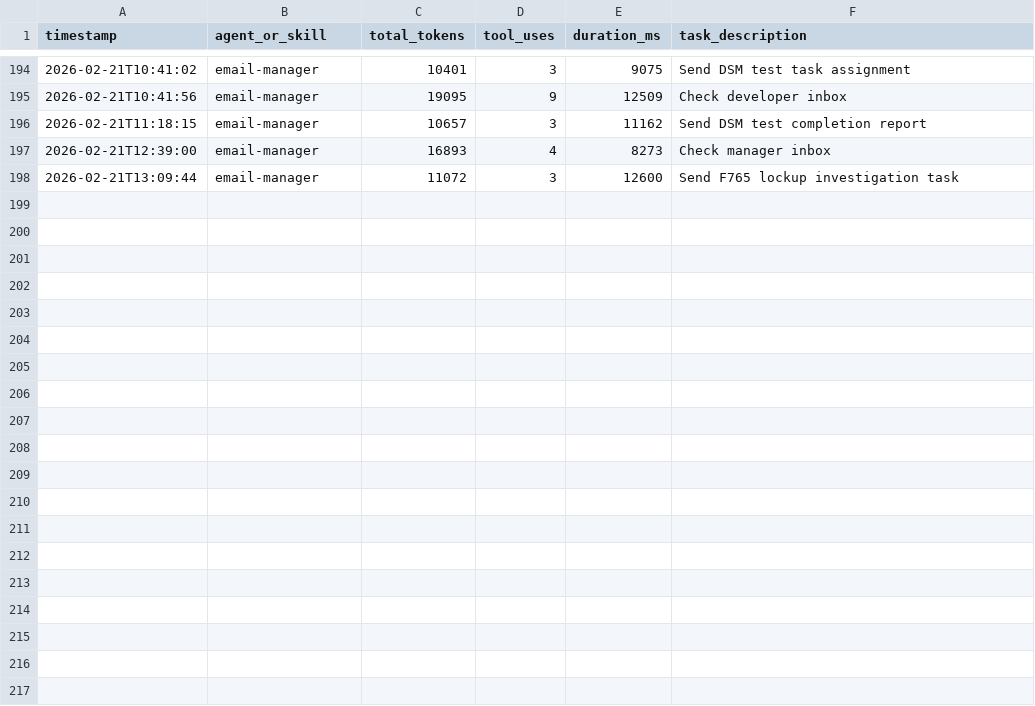
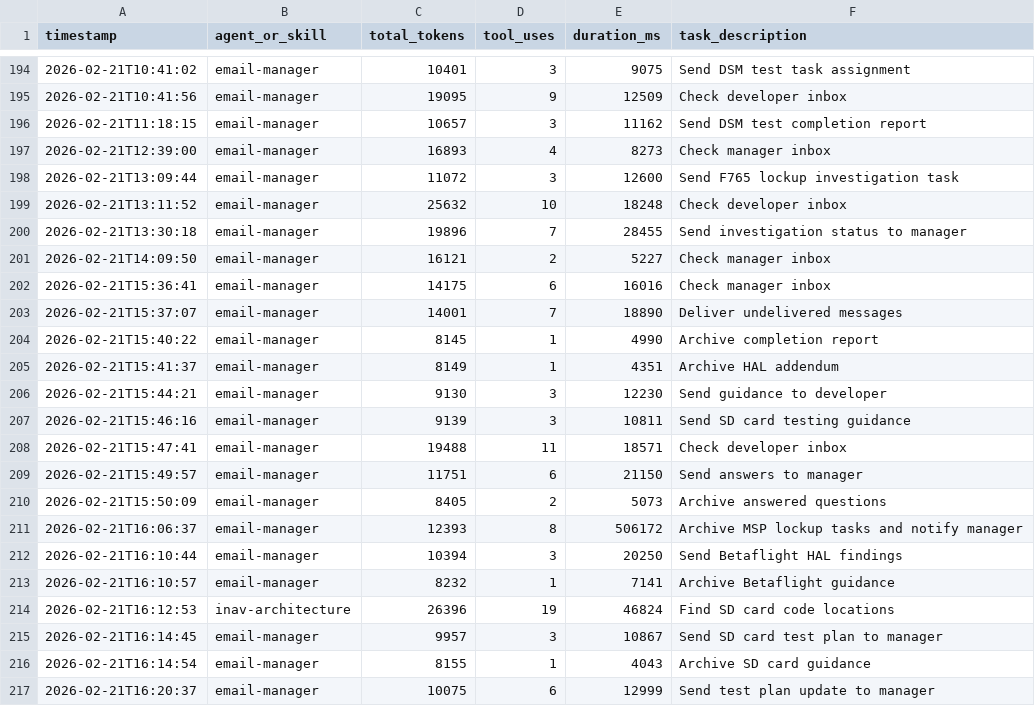
Before and after one commit to daijoubu/inav-claude, a CSV file: claude/metrics/token-usage.csv, drawn as a sheet; only a part is shown, gaps mark what is left out; the diff covers the shown part only; the diff names each change by its address in the sheet, - before the commit and + after, or states it on an @@ line.

```diff
--- a/claude/metrics/token-usage.csv
+++ b/claude/metrics/token-usage.csv
+row 199: 2026-02-21T13:11:52 | email-manager | 25632 | 10 | 18248 | Check developer inbox
+row 200: 2026-02-21T13:30:18 | email-manager | 19896 | 7 | 28455 | Send investigation status to manager
+row 201: 2026-02-21T14:09:50 | email-manager | 16121 | 2 | 5227 | Check manager inbox
+row 202: 2026-02-21T15:36:41 | email-manager | 14175 | 6 | 16016 | Check manager inbox
+row 203: 2026-02-21T15:37:07 | email-manager | 14001 | 7 | 18890 | Deliver undelivered messages
+row 204: 2026-02-21T15:40:22 | email-manager | 8145 | 1 | 4990 | Archive completion report
+row 205: 2026-02-21T15:41:37 | email-manager | 8149 | 1 | 4351 | Archive HAL addendum
+row 206: 2026-02-21T15:44:21 | email-manager | 9130 | 3 | 12230 | Send guidance to developer
+row 207: 2026-02-21T15:46:16 | email-manager | 9139 | 3 | 10811 | Send SD card testing guidance
+row 208: 2026-02-21T15:47:41 | email-manager | 19488 | 11 | 18571 | Check developer inbox
+row 209: 2026-02-21T15:49:57 | email-manager | 11751 | 6 | 21150 | Send answers to manager
+row 210: 2026-02-21T15:50:09 | email-manager | 8405 | 2 | 5073 | Archive answered questions
+row 211: 2026-02-21T16:06:37 | email-manager | 12393 | 8 | 506172 | Archive MSP lockup tasks and notify manager
+row 212: 2026-02-21T16:10:44 | email-manager | 10394 | 3 | 20250 | Send Betaflight HAL findings
+row 213: 2026-02-21T16:10:57 | email-manager | 8232 | 1 | 7141 | Archive Betaflight guidance
+row 214: 2026-02-21T16:12:53 | inav-architecture | 26396 | 19 | 46824 | Find SD card code locations
+row 215: 2026-02-21T16:14:45 | email-manager | 9957 | 3 | 10867 | Send SD card test plan to manager
+row 216: 2026-02-21T16:14:54 | email-manager | 8155 | 1 | 4043 | Archive SD card guidance
+row 217: 2026-02-21T16:20:37 | email-manager | 10075 | 6 | 12999 | Send test plan update to manager
```
Also changed, not shown: 11 added rows elsewhere in this file, 7 other files.
